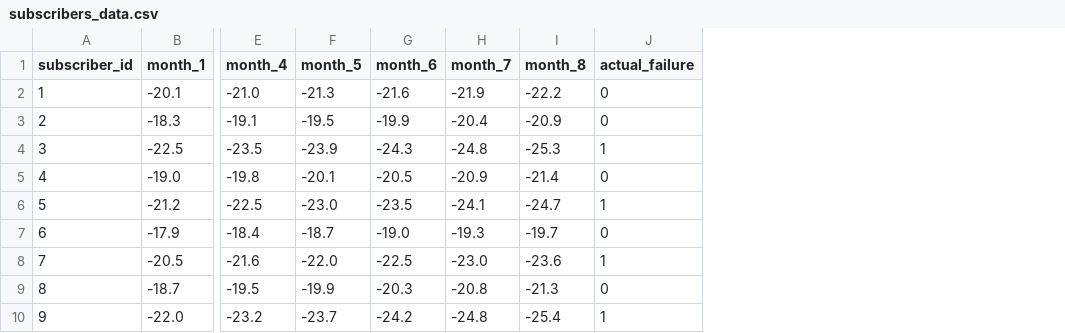
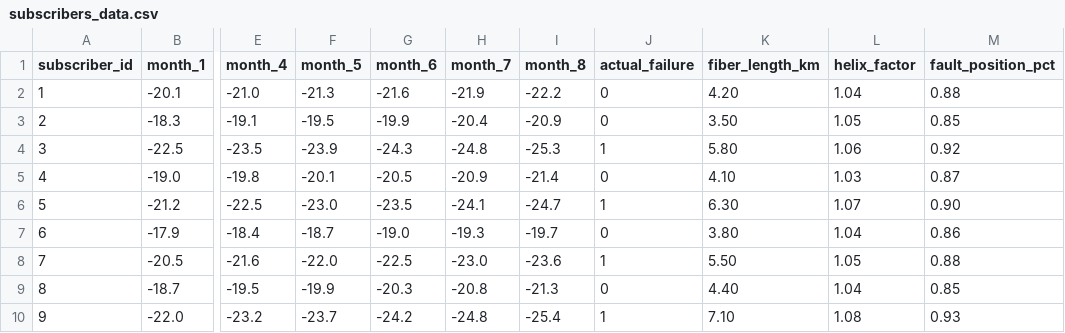
Before and after one commit to kakhennane-asmaa/AT-FiberPredict, a CSV file: data/subscribers_data.csv, drawn as a sheet; only a part is shown, gaps mark what is left out; the diff names each change by its address in the sheet, - before the commit and + after, or states it on an @@ line.

Commit message:
Extend subscribers_data.csv with additional metrics
Added new columns for fiber length, helix factor, and fault position percentage to subscribers data.

```diff
--- a/data/subscribers_data.csv
+++ b/data/subscribers_data.csv
+column K (fiber_length_km), rows 2-10: 4.20 | 3.50 | 5.80 | 4.10 | 6.30 | 3.80 | 5.50 | 4.40 | 7.10
+column L (helix_factor), rows 2-10: 1.04 | 1.05 | 1.06 | 1.03 | 1.07 | 1.04 | 1.05 | 1.04 | 1.08
+column M (fault_position_pct), rows 2-10: 0.88 | 0.85 | 0.92 | 0.87 | 0.90 | 0.86 | 0.88 | 0.85 | 0.93
```
